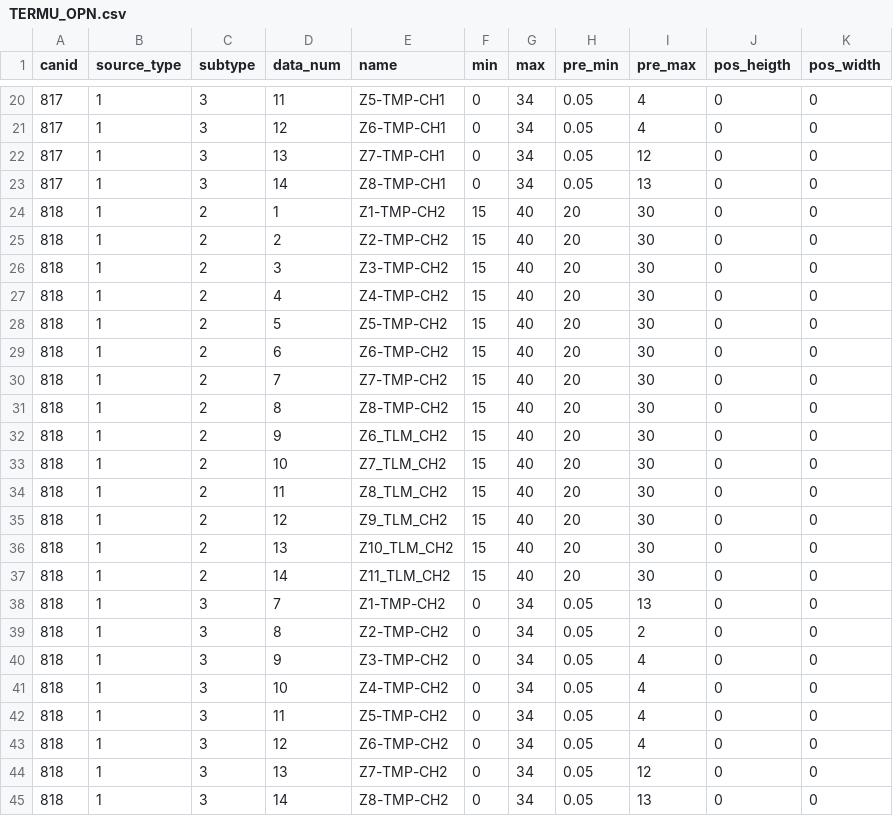
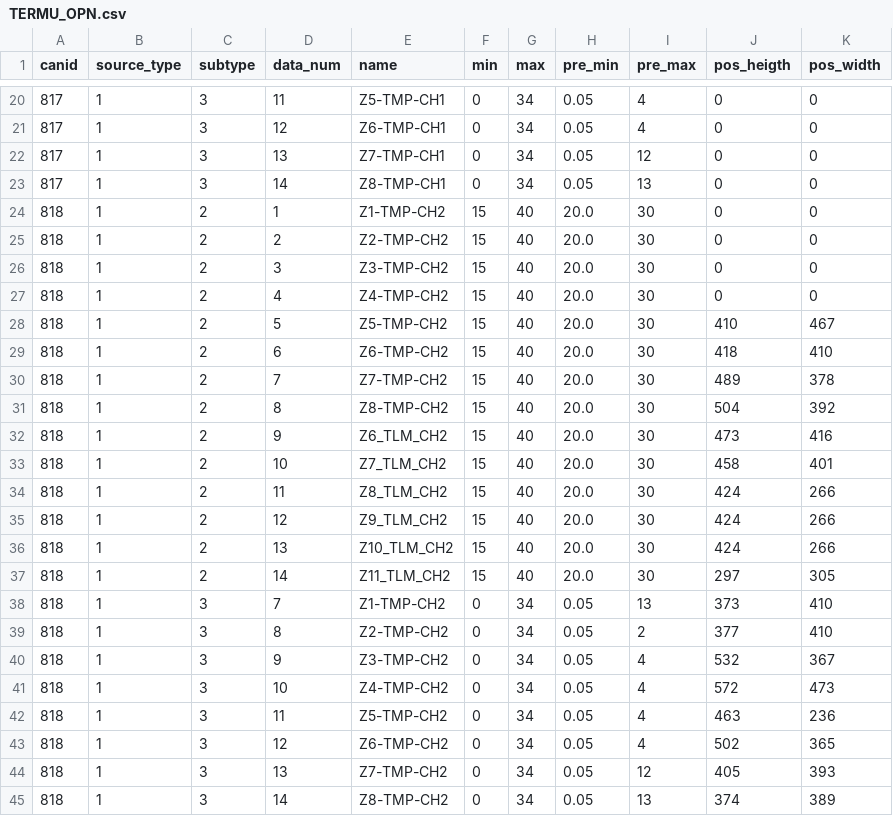
Before and after one commit to nikandrew/TERMU_sxTelemetry, a CSV file: TERMU_OPN.csv, drawn as a sheet; only a part is shown, gaps mark what is left out; the diff covers the shown part only.

```diff
--- a/TERMU_OPN.csv
+++ b/TERMU_OPN.csv
@@ -23,23 +23,23 @@ canid;source_type;subtype;data_num;name;min;max;pre_min;pre_max;pos_heigth;pos_w
 817;1;3;14;Z8-TMP-CH1;0;34;0.05;13;0;0
-818;1;2;1;Z1-TMP-CH2;15;40;20;30;0;0
-818;1;2;2;Z2-TMP-CH2;15;40;20;30;0;0
-818;1;2;3;Z3-TMP-CH2;15;40;20;30;0;0
-818;1;2;4;Z4-TMP-CH2;15;40;20;30;0;0
-818;1;2;5;Z5-TMP-CH2;15;40;20;30;0;0
-818;1;2;6;Z6-TMP-CH2;15;40;20;30;0;0
-818;1;2;7;Z7-TMP-CH2;15;40;20;30;0;0
-818;1;2;8;Z8-TMP-CH2;15;40;20;30;0;0
-818;1;2;9;Z6_TLM_CH2;15;40;20;30;0;0
-818;1;2;10;Z7_TLM_CH2;15;40;20;30;0;0
-818;1;2;11;Z8_TLM_CH2;15;40;20;30;0;0
-818;1;2;12;Z9_TLM_CH2;15;40;20;30;0;0
-818;1;2;13;Z10_TLM_CH2;15;40;20;30;0;0
-818;1;2;14;Z11_TLM_CH2;15;40;20;30;0;0
-818;1;3;7;Z1-TMP-CH2;0;34;0.05;13;0;0
-818;1;3;8;Z2-TMP-CH2;0;34;0.05;2;0;0
-818;1;3;9;Z3-TMP-CH2;0;34;0.05;4;0;0
-818;1;3;10;Z4-TMP-CH2;0;34;0.05;4;0;0
-818;1;3;11;Z5-TMP-CH2;0;34;0.05;4;0;0
-818;1;3;12;Z6-TMP-CH2;0;34;0.05;4;0;0
-818;1;3;13;Z7-TMP-CH2;0;34;0.05;12;0;0
-818;1;3;14;Z8-TMP-CH2;0;34;0.05;13;0;0
+818;1;2;1;Z1-TMP-CH2;15;40;20.0;30;0;0
+818;1;2;2;Z2-TMP-CH2;15;40;20.0;30;0;0
+818;1;2;3;Z3-TMP-CH2;15;40;20.0;30;0;0
+818;1;2;4;Z4-TMP-CH2;15;40;20.0;30;0;0
+818;1;2;5;Z5-TMP-CH2;15;40;20.0;30;410;467
+818;1;2;6;Z6-TMP-CH2;15;40;20.0;30;418;410
+818;1;2;7;Z7-TMP-CH2;15;40;20.0;30;489;378
+818;1;2;8;Z8-TMP-CH2;15;40;20.0;30;504;392
+818;1;2;9;Z6_TLM_CH2;15;40;20.0;30;473;416
+818;1;2;10;Z7_TLM_CH2;15;40;20.0;30;458;401
+818;1;2;11;Z8_TLM_CH2;15;40;20.0;30;424;266
+818;1;2;12;Z9_TLM_CH2;15;40;20.0;30;424;266
+818;1;2;13;Z10_TLM_CH2;15;40;20.0;30;424;266
+818;1;2;14;Z11_TLM_CH2;15;40;20.0;30;297;305
+818;1;3;7;Z1-TMP-CH2;0;34;0.05;13;373;410
+818;1;3;8;Z2-TMP-CH2;0;34;0.05;2;377;410
+818;1;3;9;Z3-TMP-CH2;0;34;0.05;4;532;367
+818;1;3;10;Z4-TMP-CH2;0;34;0.05;4;572;473
+818;1;3;11;Z5-TMP-CH2;0;34;0.05;4;463;236
+818;1;3;12;Z6-TMP-CH2;0;34;0.05;4;502;365
+818;1;3;13;Z7-TMP-CH2;0;34;0.05;12;405;393
+818;1;3;14;Z8-TMP-CH2;0;34;0.05;13;374;389
```
Also changed, not shown: 34 edited cells elsewhere in this file, 2 other files.
